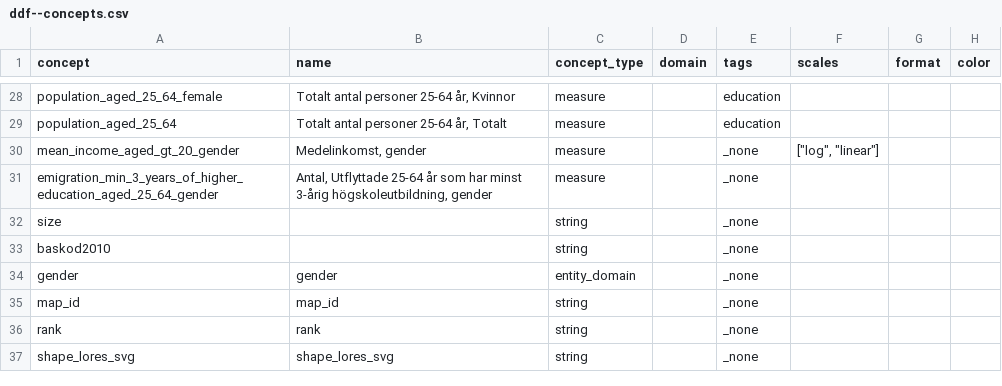
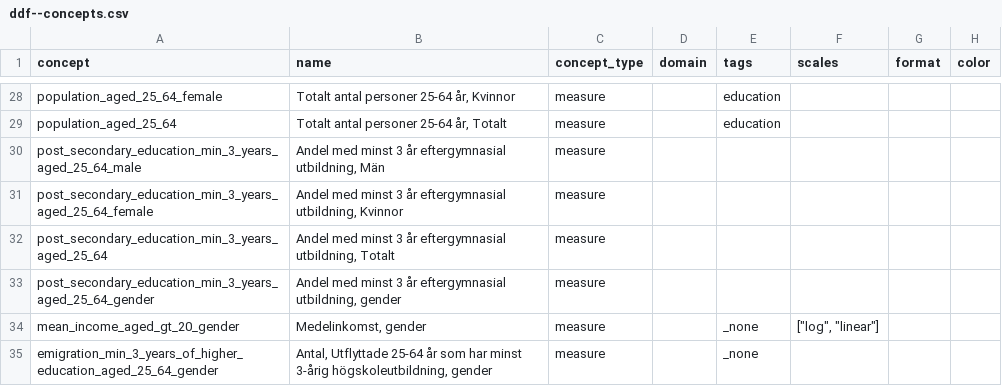
Before and after one commit to open-numbers/ddf--sodertornsmodellen, a CSV file: ddf--sodertornsmodellen--src/ddf--concepts.csv, drawn as a sheet; only a part is shown, gaps mark what is left out; the shorter side is filled out with more unchanged rows.

```diff
--- a/ddf--sodertornsmodellen--src/ddf--concepts.csv
+++ b/ddf--sodertornsmodellen--src/ddf--concepts.csv
@@ -29,2 +29,6 @@ population_aged_25_64_female,"Totalt antal personer 25-64 år, Kvinnor",measure,
 population_aged_25_64,"Totalt antal personer 25-64 år, Totalt",measure,,education,,,
+post_secondary_education_min_3_years_aged_25_64_male,"Andel med minst 3 år eftergymnasial utbildning, Män",measure,,,,,
+post_secondary_education_min_3_years_aged_25_64_female,"Andel med minst 3 år eftergymnasial utbildning, Kvinnor",measure,,,,,
+post_secondary_education_min_3_years_aged_25_64,"Andel med minst 3 år eftergymnasial utbildning, Totalt",measure,,,,,
+post_secondary_education_min_3_years_aged_25_64_gender,"Andel med minst 3 år eftergymnasial utbildning, gender",measure,,,,,
 mean_income_aged_gt_20_gender,"Medelinkomst, gender",measure,,_none,"[""log"", ""linear""]",,
```
Also changed, not shown: 4 other files.
